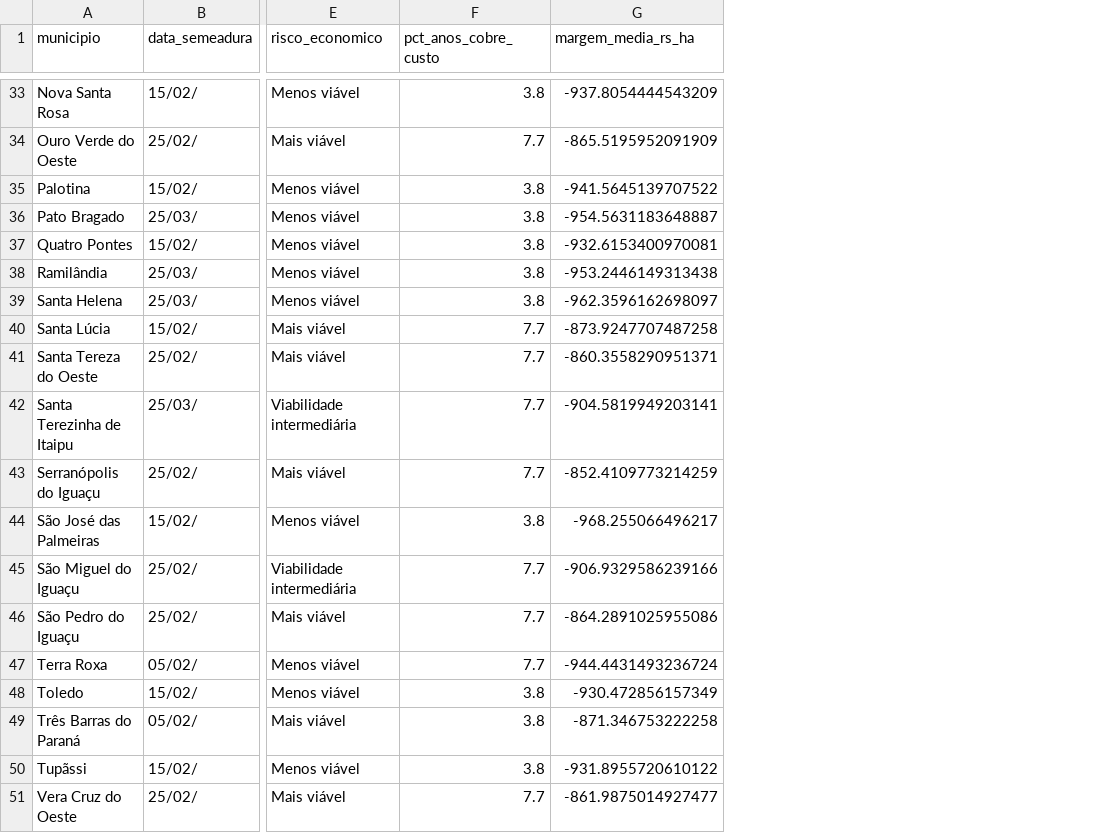
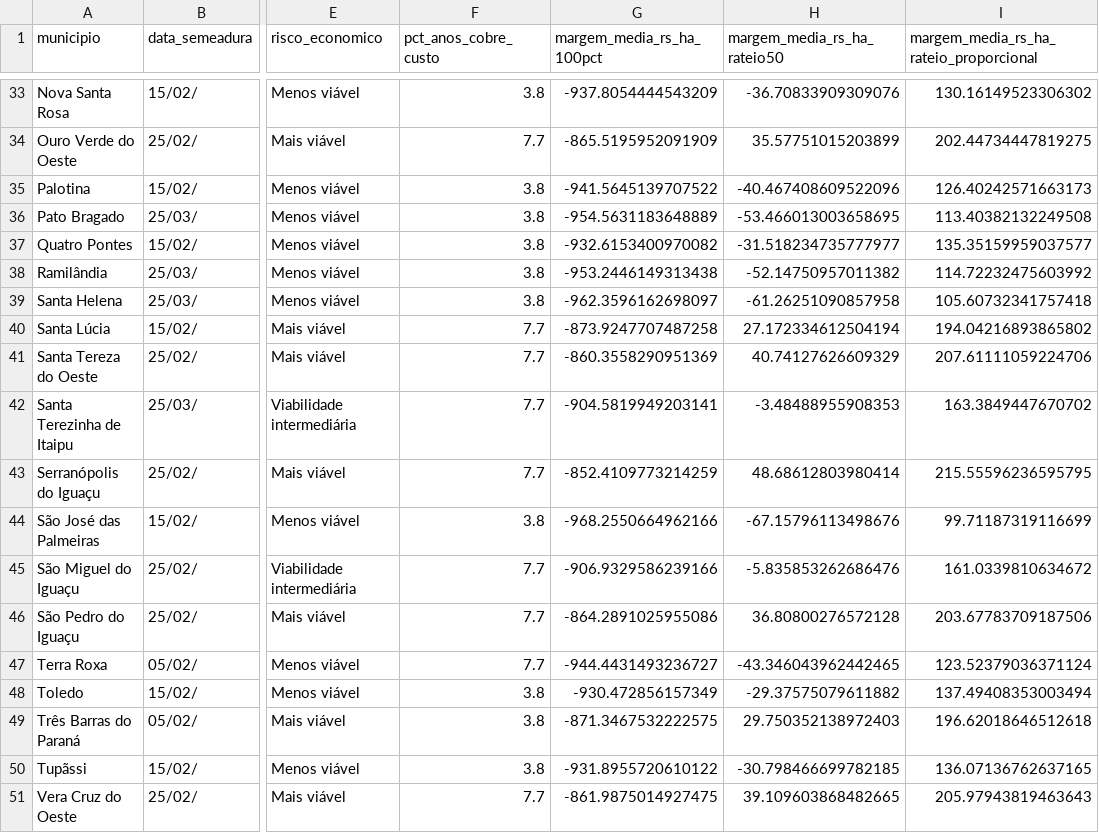
Before and after one commit to fcoliveira-utfpr/aquacrop_ml, a CSV file: melhor_data_semeadura_por_municipio.csv, drawn as a sheet; only a part is shown, gaps mark what is left out; the diff covers the shown part only; the diff names each change by its address in the sheet, - before the commit and + after, or states it on an @@ line.

```diff
--- a/melhor_data_semeadura_por_municipio.csv
+++ b/melhor_data_semeadura_por_municipio.csv
+column H (margem_media_rs_ha_rateio50), rows 33-51: -36.70833909309076 | 35.57751015203899 | -40.467408609522096 | -53.466013003658695 | -31.518234735777977 | -52.14750957011382 | -61.26251090857958 | 27.172334612504194 | 40.74127626609329 | -3.48488955908353 | 48.68612803980414 | -67.15796113498676 | -5.835853262686476 | 36.80800276572128 | -43.346043962442465 | -29.37575079611882 | 29.750352138972403 | -30.798466699782185 | 39.109603868482665
+column I, row 1: margem_media_rs_ha_rateio_proporcional; rows 33-51: 130.16149523306302 | 202.44734447819275 | 126.40242571663173 | 113.40382132249508 | 135.35159959037577 | 114.72232475603992 | 105.60732341757418 | 194.04216893865802 | 207.61111059224706 | 163.3849447670702 | 215.55596236595795 | 99.71187319116699 | 161.0339810634672 | 203.67783709187506 | 123.52379036371124 | 137.49408353003494 | 196.62018646512618 | 136.07136762637165 | 205.97943819463643
-G1: margem_media_rs_ha
+G1: margem_media_rs_ha_100pct
-G36 (margem_media_rs_ha_100pct): -954.5631183648887
+G36 (margem_media_rs_ha_100pct): -954.5631183648889
-G37 (margem_media_rs_ha_100pct): -932.6153400970081
+G37 (margem_media_rs_ha_100pct): -932.6153400970082
-G41 (margem_media_rs_ha_100pct): -860.3558290951371
+G41 (margem_media_rs_ha_100pct): -860.3558290951369
-G44 (margem_media_rs_ha_100pct): -968.255066496217
+G44 (margem_media_rs_ha_100pct): -968.2550664962166
-G47 (margem_media_rs_ha_100pct): -944.4431493236724
+G47 (margem_media_rs_ha_100pct): -944.4431493236727
-G49 (margem_media_rs_ha_100pct): -871.346753222258
+G49 (margem_media_rs_ha_100pct): -871.3467532222575
-G51 (margem_media_rs_ha_100pct): -861.9875014927477
+G51 (margem_media_rs_ha_100pct): -861.9875014927475
```
Also changed, not shown: 8 edited cells elsewhere in this file, melhor_data_semeadura_topsis.csv, previsoes_oeste_pr.csv, 11 other files.
